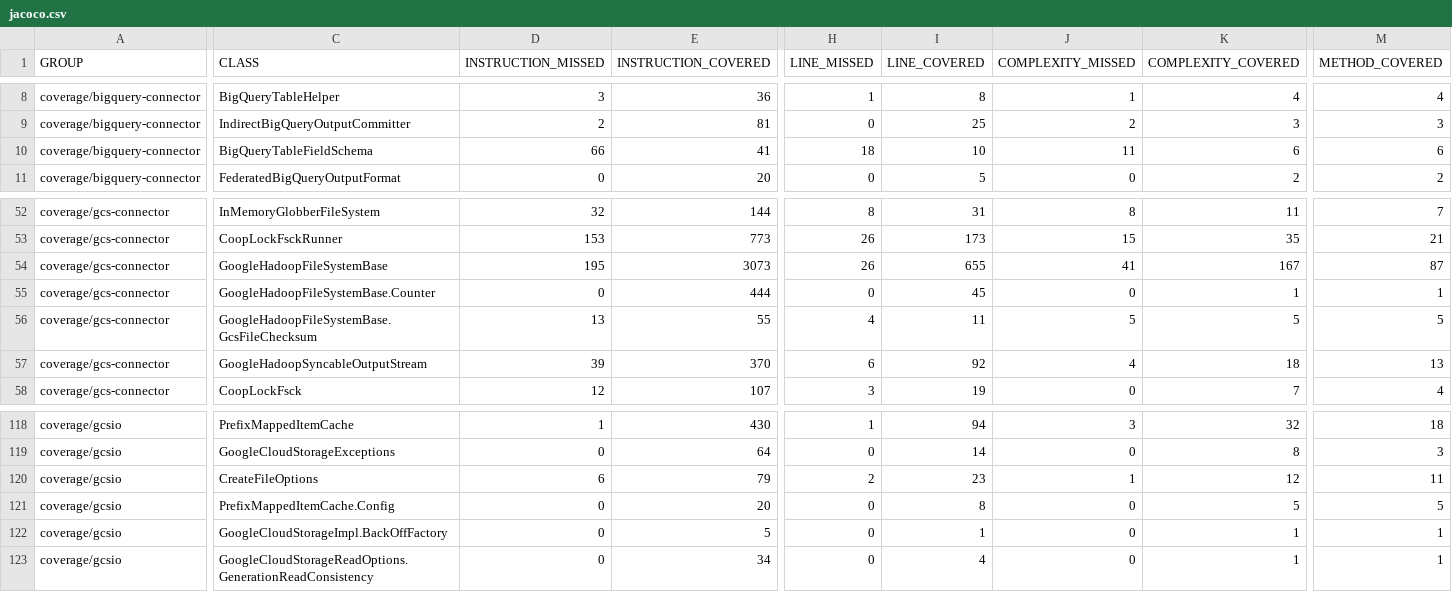
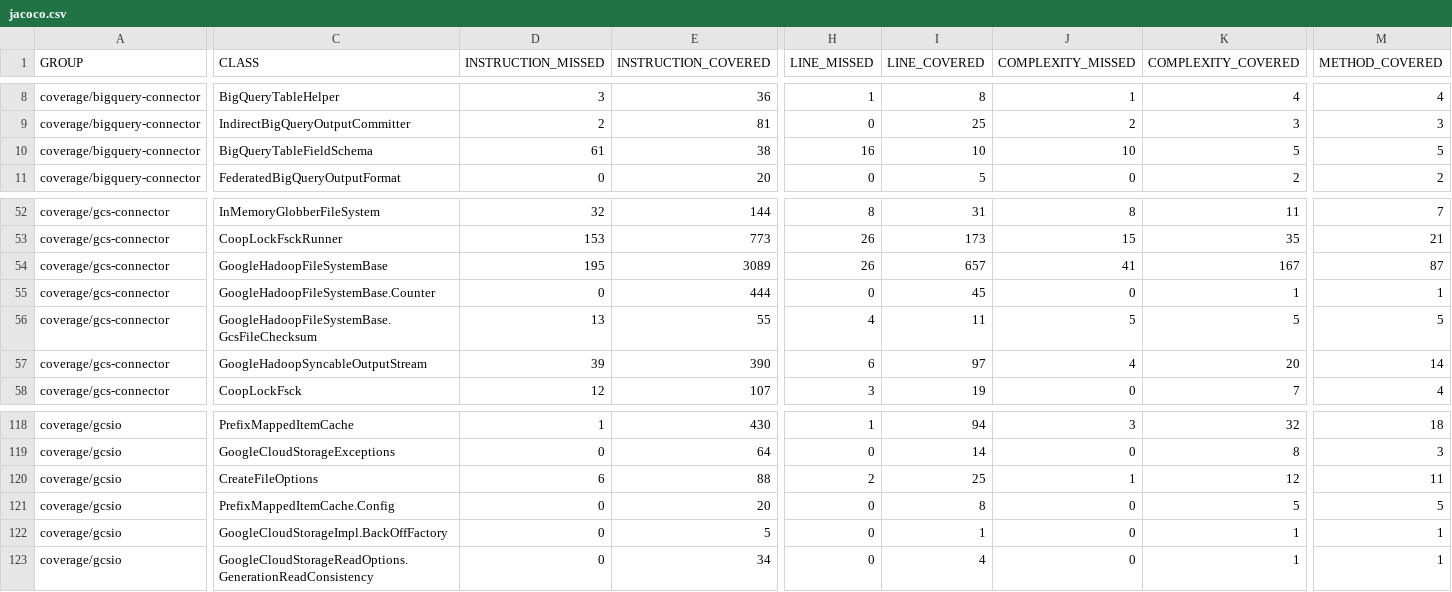
Before and after one commit to mgasiorowski/bigdata-interop, a CSV file: docs/jacoco.csv, drawn as a sheet; only a part is shown, gaps mark what is left out; the diff covers the shown part only; the diff names each change by its address in the sheet, - before the commit and + after, or states it on an @@ line.

```diff
--- a/docs/jacoco.csv
+++ b/docs/jacoco.csv
-D10 (INSTRUCTION_MISSED): 66
+D10 (INSTRUCTION_MISSED): 61
-E10 (INSTRUCTION_COVERED): 41
+E10 (INSTRUCTION_COVERED): 38
-H10 (LINE_MISSED): 18
+H10 (LINE_MISSED): 16
-J10 (COMPLEXITY_MISSED): 11
+J10 (COMPLEXITY_MISSED): 10
-K10 (COMPLEXITY_COVERED): 6
+K10 (COMPLEXITY_COVERED): 5
-M10 (METHOD_COVERED): 6
+M10 (METHOD_COVERED): 5
-E54 (INSTRUCTION_COVERED): 3073
+E54 (INSTRUCTION_COVERED): 3089
-I54 (LINE_COVERED): 655
+I54 (LINE_COVERED): 657
-E57 (INSTRUCTION_COVERED): 370
+E57 (INSTRUCTION_COVERED): 390
-I57 (LINE_COVERED): 92
+I57 (LINE_COVERED): 97
-K57 (COMPLEXITY_COVERED): 18
+K57 (COMPLEXITY_COVERED): 20
-M57 (METHOD_COVERED): 13
+M57 (METHOD_COVERED): 14
-E120 (INSTRUCTION_COVERED): 79
+E120 (INSTRUCTION_COVERED): 88
-I120 (LINE_COVERED): 23
+I120 (LINE_COVERED): 25
```
Also changed, not shown: 2 edited cells elsewhere in this file, 32 other files.
